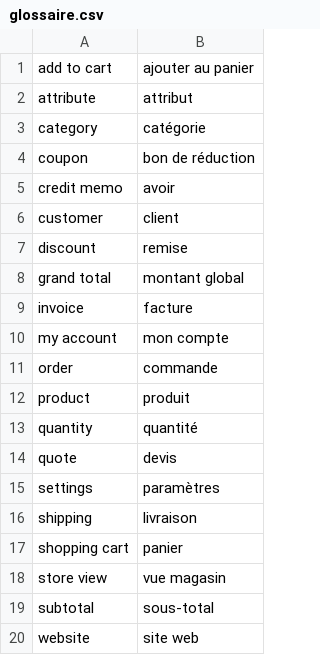
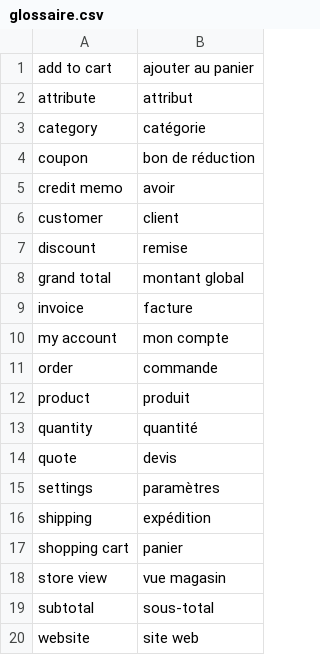
Before and after one commit to eBusiness360/language-fr_fr, a CSV file: outils/glossaire.csv, drawn as a sheet.

```diff
--- a/outils/glossaire.csv
+++ b/outils/glossaire.csv
@@ -15,3 +15,3 @@
 "settings","paramètres"
-"shipping","livraison"
+"shipping","expédition"
 "shopping cart","panier"
```
Also changed, not shown: amasty.csv, core.csv, 2 other files.
